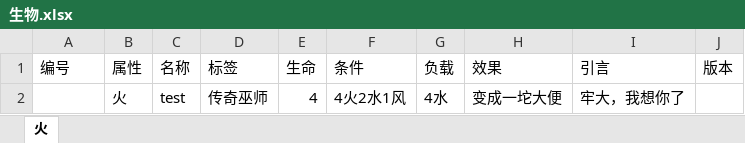
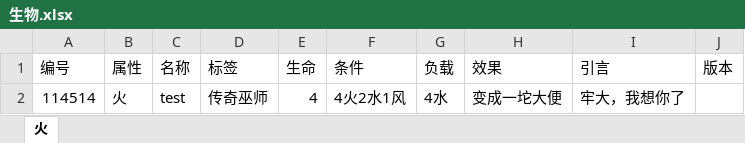
Before and after one commit to Yifeeeeei/Wizard-s-Deck, an Excel workbook: mass_producer/生物.xlsx, sheet 火, drawn as a sheet; values as stored, in another font and other column widths than the file's, no borders; the diff names each change by its address in the sheet, - before the commit and + after, or states it on an @@ line.

```diff
--- a/mass_producer/生物.xlsx (sheet 火)
+++ b/mass_producer/生物.xlsx (sheet 火)
-A2 (编号): (empty)
+A2 (编号): 114514
```
Also changed, not shown: mass_producer/道具.xlsx, 15 other files.
